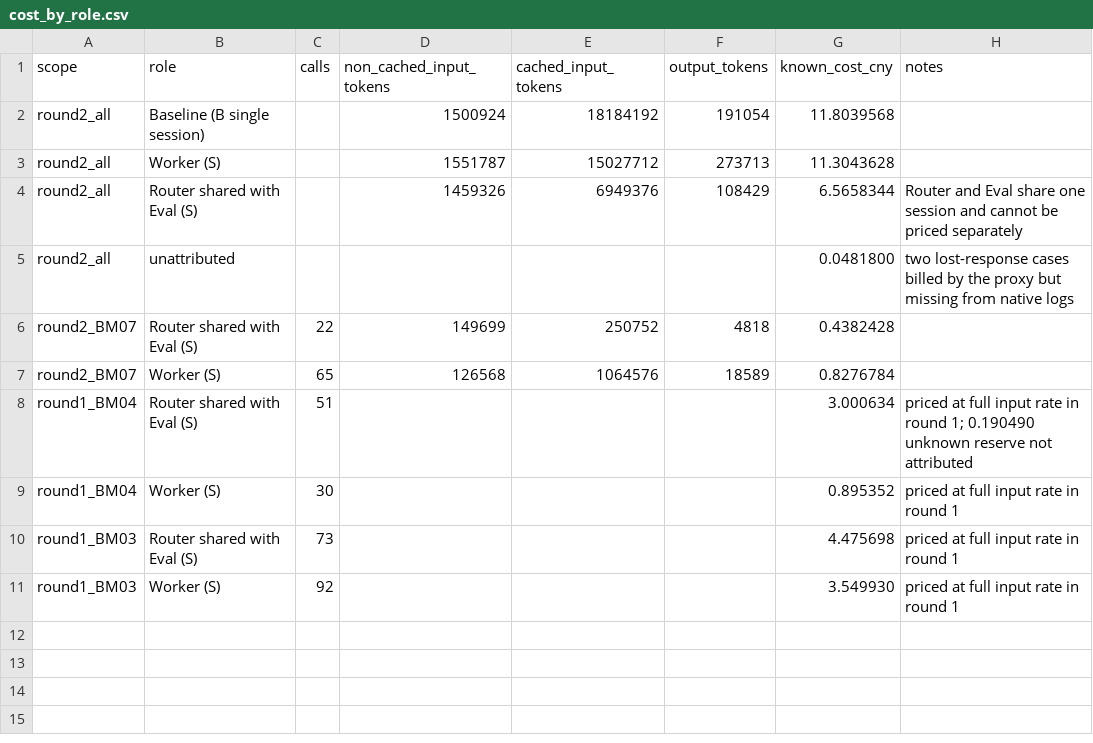
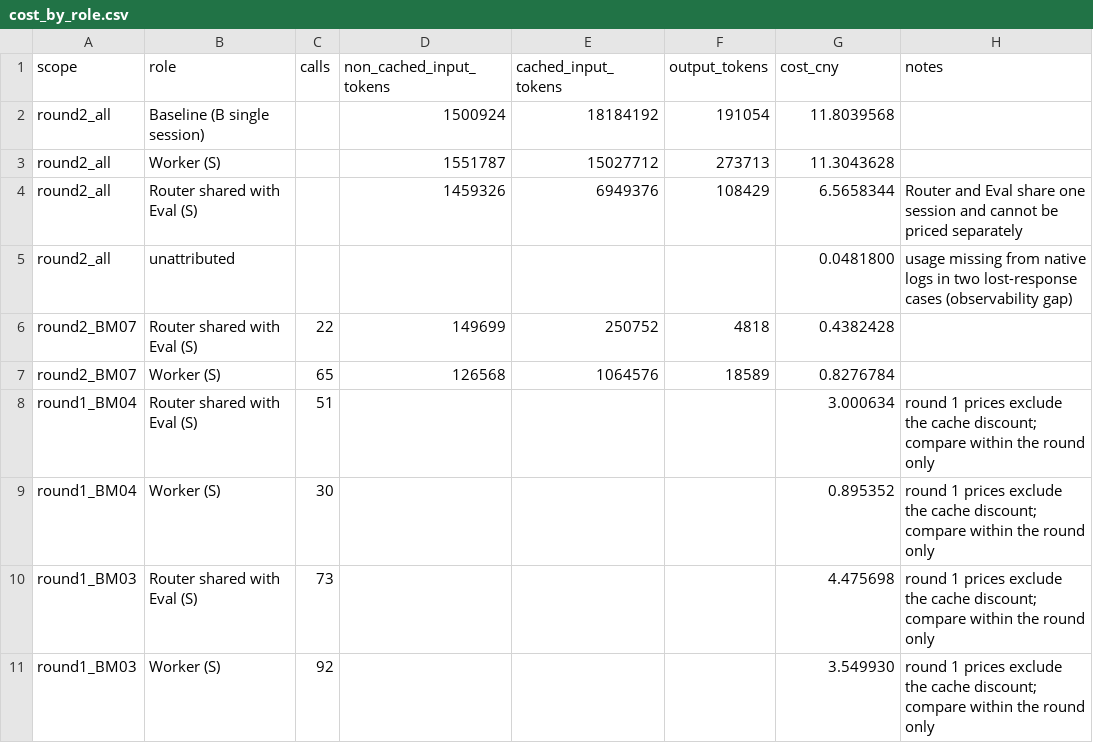
Before and after one commit to pans1es/superagent-prototype-evaluation, a CSV file: data/cost_by_role.csv, drawn as a sheet.

```diff
--- a/data/cost_by_role.csv
+++ b/data/cost_by_role.csv
@@ -1,2 +1,2 @@
-scope,role,calls,non_cached_input_tokens,cached_input_tokens,output_tokens,known_cost_cny,notes
+scope,role,calls,non_cached_input_tokens,cached_input_tokens,output_tokens,cost_cny,notes
 round2_all,Baseline (B single session),,1500924,18184192,191054,11.8039568,
@@ -4,8 +4,8 @@ round2_all,Worker (S),,1551787,15027712,273713,11.3043628,
 round2_all,Router shared with Eval (S),,1459326,6949376,108429,6.5658344,Router and Eval share one session and cannot be priced separately
-round2_all,unattributed,,,,,0.0481800,two lost-response cases billed by the proxy but missing from native logs
+round2_all,unattributed,,,,,0.0481800,usage missing from native logs in two lost-response cases (observability gap)
 round2_BM07,Router shared with Eval (S),22,149699,250752,4818,0.4382428,
 round2_BM07,Worker (S),65,126568,1064576,18589,0.8276784,
-round1_BM04,Router shared with Eval (S),51,,,,3.000634,priced at full input rate in round 1; 0.190490 unknown reserve not attributed
-round1_BM04,Worker (S),30,,,,0.895352,priced at full input rate in round 1
-round1_BM03,Router shared with Eval (S),73,,,,4.475698,priced at full input rate in round 1
-round1_BM03,Worker (S),92,,,,3.549930,priced at full input rate in round 1
+round1_BM04,Router shared with Eval (S),51,,,,3.000634,round 1 prices exclude the cache discount; compare within the round only
+round1_BM04,Worker (S),30,,,,0.895352,round 1 prices exclude the cache discount; compare within the round only
+round1_BM03,Router shared with Eval (S),73,,,,4.475698,round 1 prices exclude the cache discount; compare within the round only
+round1_BM03,Worker (S),92,,,,3.549930,round 1 prices exclude the cache discount; compare within the round only
```
Also changed, not shown: data/bm01_runs.csv, data/bm04_rounds.csv, 8 other files.
